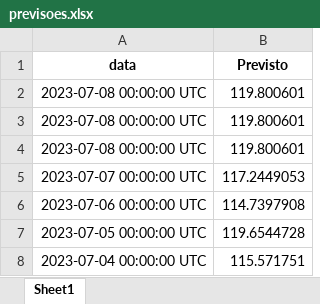
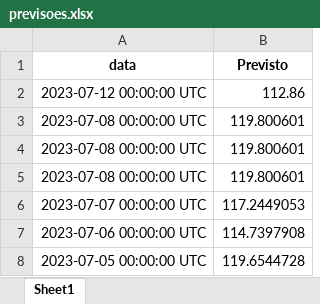
Before and after one commit to thtrol/series-temporais-batata, an Excel workbook: previsoes.xlsx, sheet Sheet1, drawn as a sheet; values as stored, in another font and other column widths than the file's, no borders; removed rows and columns are numbered as before the commit, all else as after; the diff names each change by its address in the sheet, - before the commit and + after, or states it on an @@ line.

```diff
--- a/previsoes.xlsx (sheet Sheet1)
+++ b/previsoes.xlsx (sheet Sheet1)
+row 2: 2023-07-12 00:00:00 UTC | 112.86
-row 8: 2023-07-04 00:00:00 UTC | 115.571751
```
